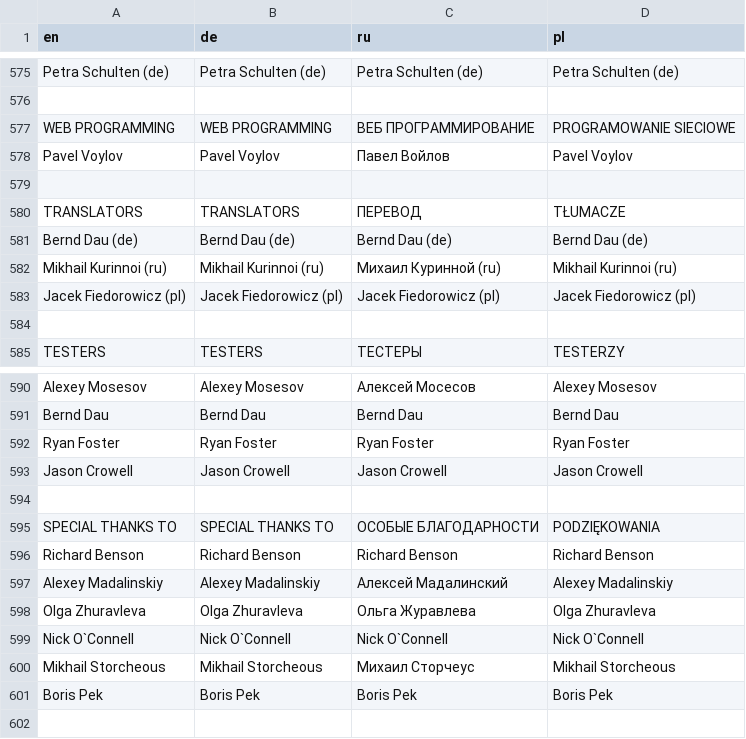
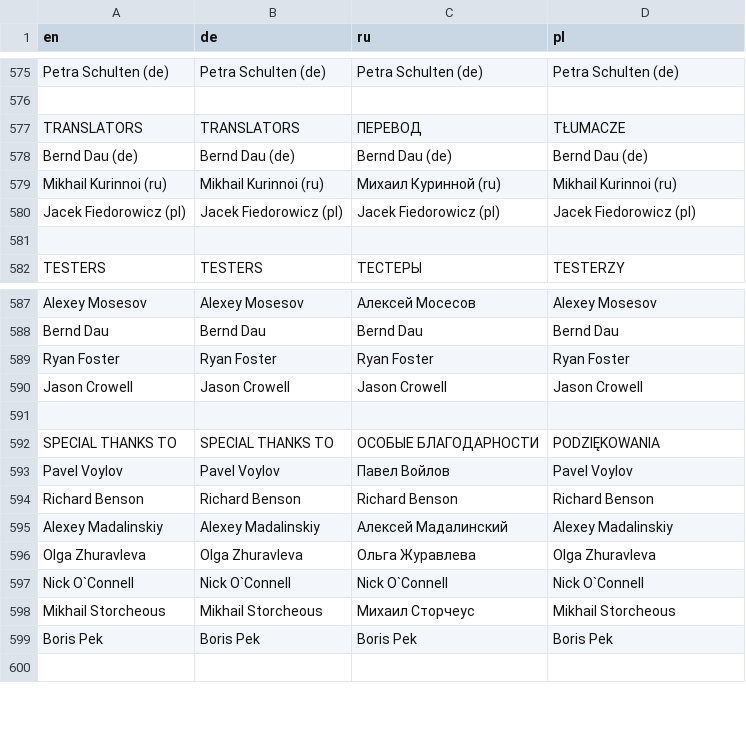
Before and after one commit to viewizard/astromenace, a CSV file: gamedata/lang/text.csv, drawn as a sheet; only a part is shown, gaps mark what is left out.

Commit message:
Minor correction in credits menu.
We don't have activation web server from 2008, and "WEB PROGRAMMING" in
credits menu probably confusing.

```diff
--- a/gamedata/lang/text.csv
+++ b/gamedata/lang/text.csv
@@ -576,5 +576,2 @@ Petra Schulten (de);Petra Schulten (de);Petra Schulten (de);Petra Schulten (de)
 ;;;
-WEB PROGRAMMING;WEB PROGRAMMING;ВЕБ ПРОГРАММИРОВАНИЕ;PROGRAMOWANIE SIECIOWE
-Pavel Voylov;Pavel Voylov;Павел Войлов;Pavel Voylov
-;;;
 TRANSLATORS;TRANSLATORS;ПЕРЕВОД;TŁUMACZE
@@ -595,2 +592,3 @@ Jason Crowell;Jason Crowell;Jason Crowell;Jason Crowell
 SPECIAL THANKS TO;SPECIAL THANKS TO;ОСОБЫЕ БЛАГОДАРНОСТИ;PODZIĘKOWANIA
+Pavel Voylov;Pavel Voylov;Павел Войлов;Pavel Voylov
 Richard Benson;Richard Benson;Richard Benson;Richard Benson
```
Also changed, not shown: 1 other file.
